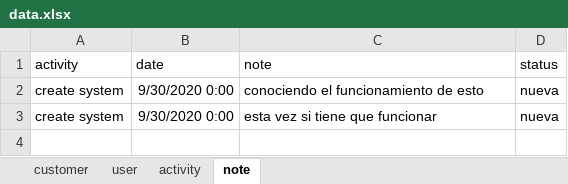
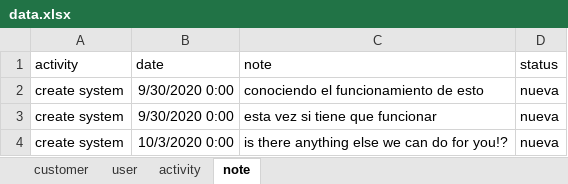
Before and after one commit to bobyziano/customer, an Excel workbook: data/data.xlsx, sheet note, drawn as a sheet; values as stored, in another font and other column widths than the file's, no borders; the diff names each change by its address in the sheet, - before the commit and + after, or states it on an @@ line.

```diff
--- a/data/data.xlsx (sheet note)
+++ b/data/data.xlsx (sheet note)
+row 4: create system | 10/3/2020 0:00 | is there anything else we can do for you!? | nueva
```
Also changed, not shown: 5 other files.
